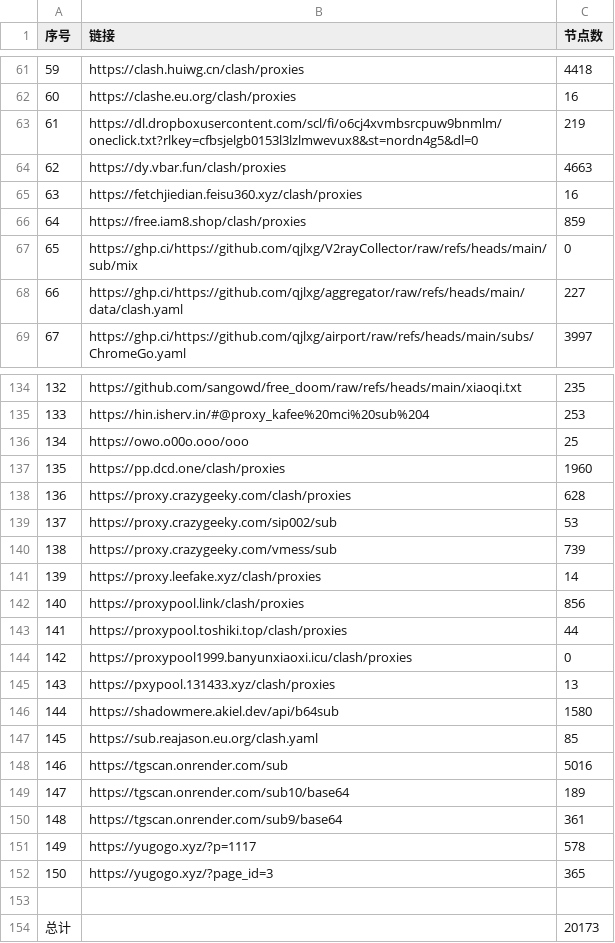
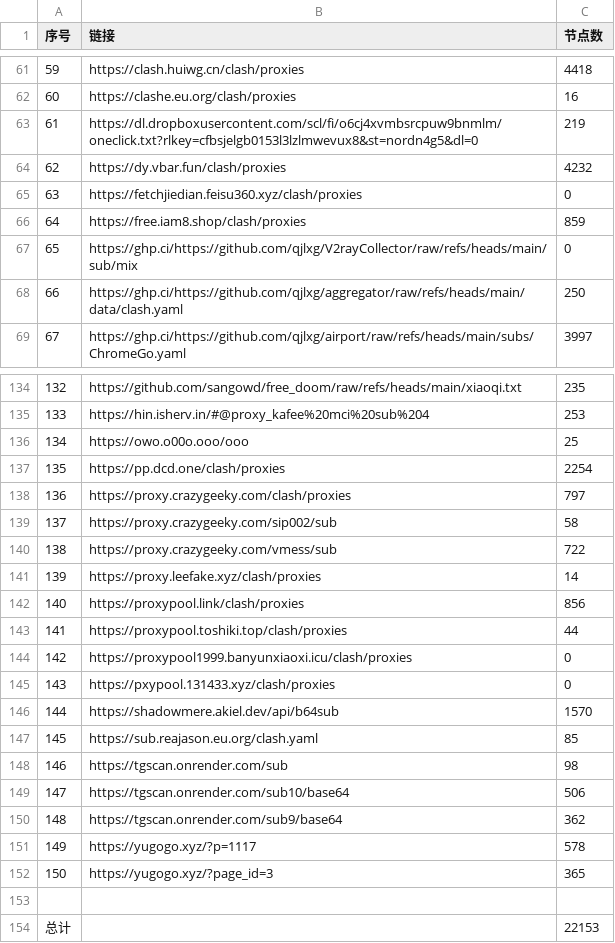
Before and after one commit to qjlxg/ss3, a CSV file: list_result.csv, drawn as a sheet; only a part is shown, gaps mark what is left out; the diff covers the shown part only.

```diff
--- a/list_result.csv
+++ b/list_result.csv
@@ -63,7 +63,7 @@
 61,https://dl.dropboxusercontent.com/scl/fi/o6cj4xvmbsrcpuw9bnmlm/oneclick.txt?rlkey=cfbsjelgb0153l3lzlmwevux8&st=nordn4g5&dl=0,219
-62,https://dy.vbar.fun/clash/proxies,4663
-63,https://fetchjiedian.feisu360.xyz/clash/proxies,16
+62,https://dy.vbar.fun/clash/proxies,4232
+63,https://fetchjiedian.feisu360.xyz/clash/proxies,0
 64,https://free.iam8.shop/clash/proxies,859
 65,https://ghp.ci/https://github.com/qjlxg/V2rayCollector/raw/refs/heads/main/sub/mix,0
-66,https://ghp.ci/https://github.com/qjlxg/aggregator/raw/refs/heads/main/data/clash.yaml,227
+66,https://ghp.ci/https://github.com/qjlxg/aggregator/raw/refs/heads/main/data/clash.yaml,250
 67,https://ghp.ci/https://github.com/qjlxg/airport/raw/refs/heads/main/subs/ChromeGo.yaml,3997
@@ -136,6 +136,6 @@
 134,https://owo.o00o.ooo/ooo,25
-135,https://pp.dcd.one/clash/proxies,1960
-136,https://proxy.crazygeeky.com/clash/proxies,628
-137,https://proxy.crazygeeky.com/sip002/sub,53
-138,https://proxy.crazygeeky.com/vmess/sub,739
+135,https://pp.dcd.one/clash/proxies,2254
+136,https://proxy.crazygeeky.com/clash/proxies,797
+137,https://proxy.crazygeeky.com/sip002/sub,58
+138,https://proxy.crazygeeky.com/vmess/sub,722
 139,https://proxy.leefake.xyz/clash/proxies,14
@@ -144,8 +144,8 @@
 142,https://proxypool1999.banyunxiaoxi.icu/clash/proxies,0
-143,https://pxypool.131433.xyz/clash/proxies,13
-144,https://shadowmere.akiel.dev/api/b64sub,1580
+143,https://pxypool.131433.xyz/clash/proxies,0
+144,https://shadowmere.akiel.dev/api/b64sub,1570
 145,https://sub.reajason.eu.org/clash.yaml,85
-146,https://tgscan.onrender.com/sub,5016
-147,https://tgscan.onrender.com/sub10/base64,189
-148,https://tgscan.onrender.com/sub9/base64,361
+146,https://tgscan.onrender.com/sub,98
+147,https://tgscan.onrender.com/sub10/base64,506
+148,https://tgscan.onrender.com/sub9/base64,362
 149,https://yugogo.xyz/?p=1117,578
@@ -153,2 +153,2 @@
 
-总计,,20173
+总计,,22153
```
Also changed, not shown: 20 edited cells elsewhere in this file, 20 other files.
